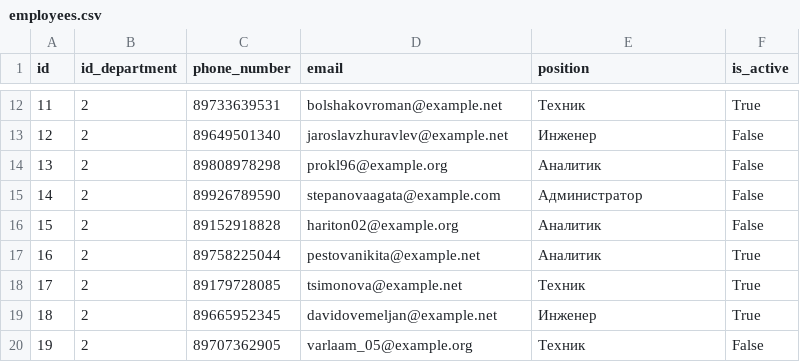
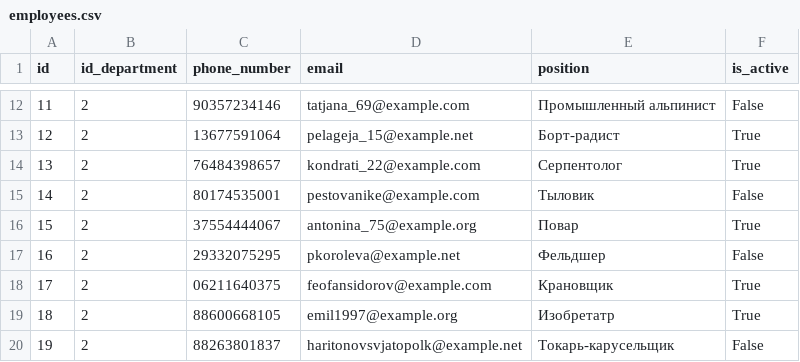
Before and after one commit to Putinka1993/notes, a CSV file: temp2_project/employees.csv, drawn as a sheet; only a part is shown, gaps mark what is left out; the diff covers the shown part only.

```diff
--- a/temp2_project/employees.csv
+++ b/temp2_project/employees.csv
@@ -12,9 +12,9 @@ id,id_department,phone_number,email,position,is_active
-11,2,89733639531,bolshakovroman@example.net,Техник,True
-12,2,89649501340,jaroslavzhuravlev@example.net,Инженер,False
-13,2,89808978298,prokl96@example.org,Аналитик,False
-14,2,89926789590,stepanovaagata@example.com,Администратор,False
-15,2,89152918828,hariton02@example.org,Аналитик,False
-16,2,89758225044,pestovanikita@example.net,Аналитик,True
-17,2,89179728085,tsimonova@example.net,Техник,True
-18,2,89665952345,davidovemeljan@example.net,Инженер,True
-19,2,89707362905,varlaam_05@example.org,Техник,False
+11,2,90357234146,tatjana_69@example.com,Промышленный альпинист,False
+12,2,13677591064,pelageja_15@example.net,Борт-радист,True
+13,2,76484398657,kondrati_22@example.com,Серпентолог,True
+14,2,80174535001,pestovanike@example.com,Тыловик,False
+15,2,37554444067,antonina_75@example.org,Повар,True
+16,2,29332075295,pkoroleva@example.net,Фельдшер,False
+17,2,06211640375,feofansidorov@example.com,Крановщик,True
+18,2,88600668105,emil1997@example.org,Изобретатр,True
+19,2,88263801837,haritonovsvjatopolk@example.net,Токарь-карусельщик,False
```
Also changed, not shown: 145 edited cells elsewhere in this file, 1 other file.
